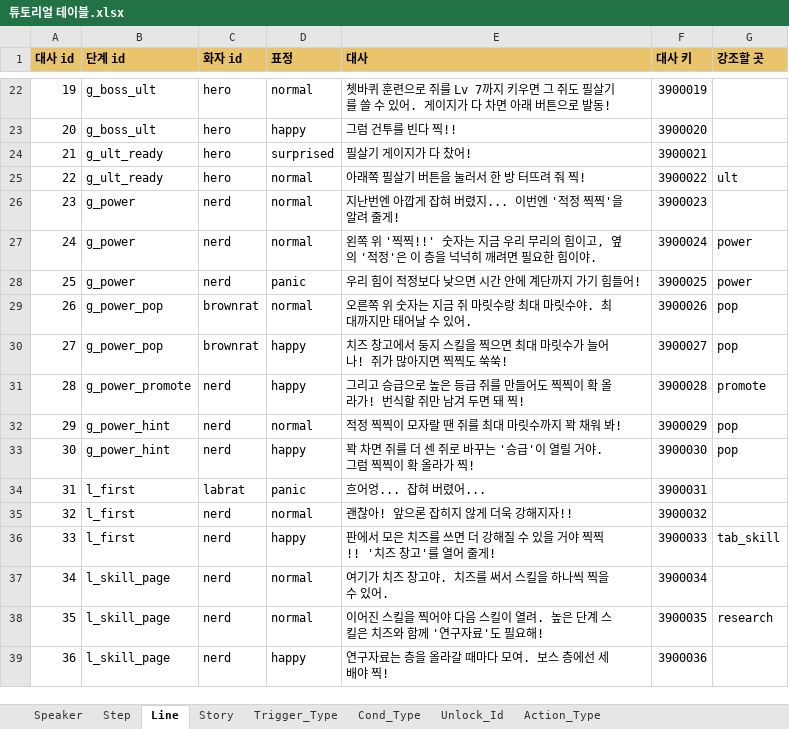
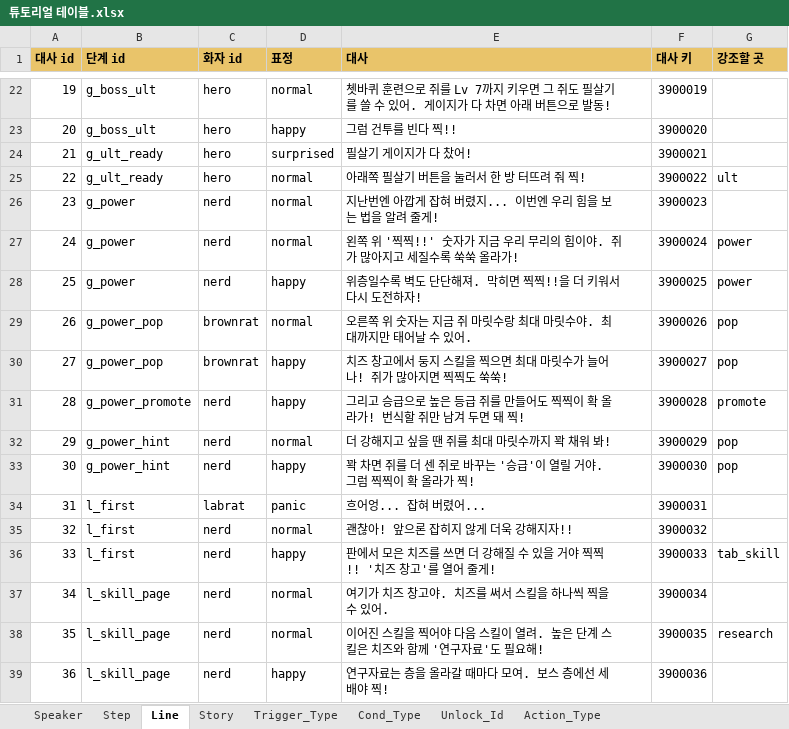
Before and after one commit to inory16351/NKK_PROJECT, an Excel workbook: Data_Table/튜토리얼 테이블.xlsx, sheet Line, drawn as a sheet; only a part is shown, gaps mark what is left out; values as stored, in another font and other column widths than the file's, no borders; the diff names each change by its address in the sheet, - before the commit and + after, or states it on an @@ line.

```diff
--- a/Data_Table/튜토리얼 테이블.xlsx (sheet Line)
+++ b/Data_Table/튜토리얼 테이블.xlsx (sheet Line)
-E26 (대사): 지난번엔 아깝게 잡혀 버렸지... 이번엔 '적정 찍찍'을 알려 줄게!
+E26 (대사): 지난번엔 아깝게 잡혀 버렸지... 이번엔 우리 힘을 보는 법을 알려 줄게!
-E27 (대사): …찍!!' 숫자는 지금 우리 무리의 힘이고, 옆의 '적정'은 이 층을 넉넉히 깨려면 필요한 힘이야.
+E27 (대사): …찍!!' 숫자가 지금 우리 무리의 힘이야. 쥐가 많아지고 세질수록 쑥쑥 올라가!
-D28 (표정): panic
+D28 (표정): happy
-E28 (대사): 우리 힘이 적정보다 낮으면 시간 안에 계단까지 가기 힘들어!
+E28 (대사): 위층일수록 벽도 단단해져. 막히면 찍찍!!을 더 키워서 다시 도전하자!
-E32 (대사): 적정 찍찍이 모자랄 땐 쥐를 최대 마릿수까지 꽉 채워 봐!
+E32 (대사): 더 강해지고 싶을 땐 쥐를 최대 마릿수까지 꽉 채워 봐!
```
Also changed, not shown: sheet Step, Data_Table/스트링 테이블.xlsx, 6 other files.
